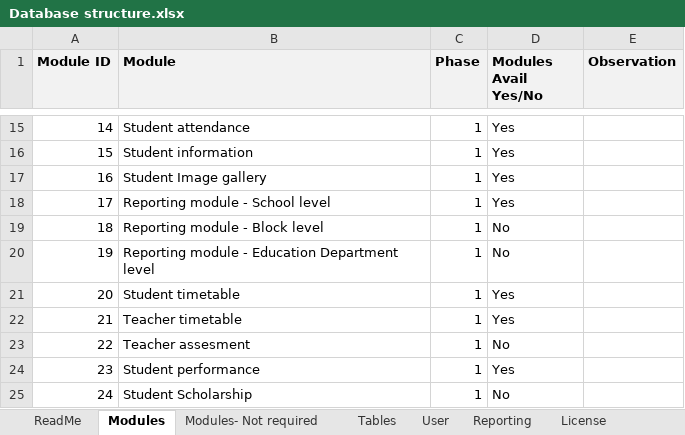
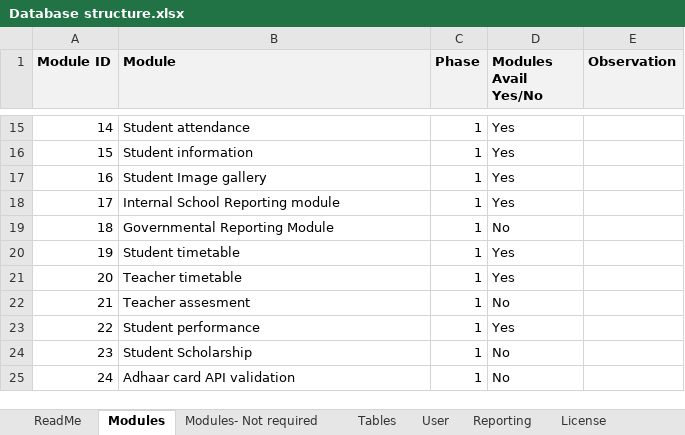
Before and after one commit to rashmiranarai/School-ERP, an Excel workbook: Database structure.xlsx, sheet Modules, drawn as a sheet; only a part is shown, gaps mark what is left out; the shorter side is filled out with more unchanged rows; values as stored, in another font and other column widths than the file's, no borders; removed rows and columns are numbered as before the commit, all else as after; the diff names each change by its address in the sheet, - before the commit and + after, or states it on an @@ line.

Commit message:
Add files via upload

```diff
--- a/Database structure.xlsx (sheet Modules)
+++ b/Database structure.xlsx (sheet Modules)
-B18 (Module): Reporting module - School level
+B18 (Module): Internal School Reporting module
-B19 (Module): Reporting module - Block level
+B19 (Module): Governmental Reporting Module
-row 20: 19 | Reporting module - Education Department level | 1 | No
@@ column A (Module ID) renumbered from row 20 down @@
```
Also changed, not shown: formulas that keep their value.
